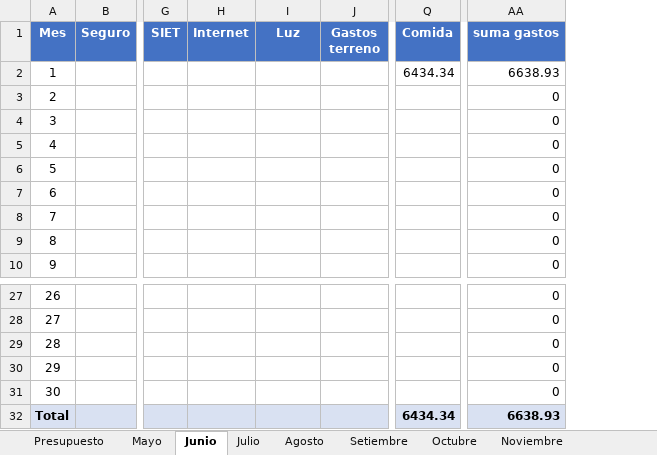
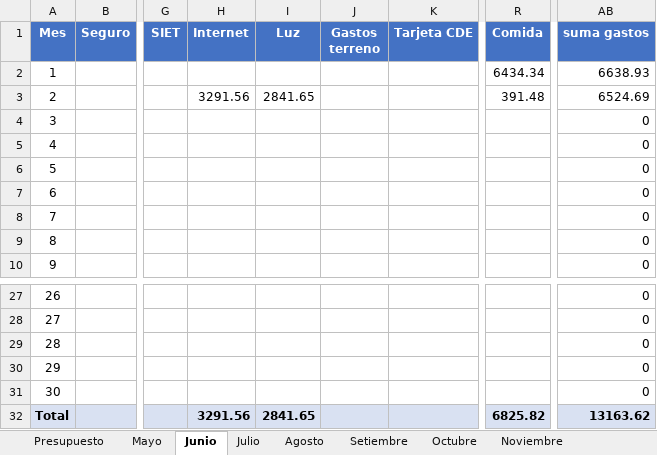
Before and after one commit to PersonalCasa/Presupuesto, an Excel workbook: Presupuesto_2026.xlsx, sheet Junio, drawn as a sheet; only a part is shown, gaps mark what is left out; values as stored, in another font and other column widths than the file's, no borders; addresses are those after the commit; the diff names each change by its address in the sheet, - before the commit and + after, or states it on an @@ line.

```diff
--- a/Presupuesto_2026.xlsx (sheet Junio)
+++ b/Presupuesto_2026.xlsx (sheet Junio)
+column K (Tarjeta CDE), empty
-H3 (Internet): (empty)
+H3 (Internet): 3291.56
-I3 (Luz): (empty)
+I3 (Luz): 2841.65
-R3 (Comida): (empty)
+R3 (Comida): 391.48
-AB3 (suma gastos): 0
+AB3 (suma gastos): 6524.69
-H32 (Internet): (empty)
+H32 (Internet): 3291.56
-I32 (Luz): (empty)
+I32 (Luz): 2841.65
-R32 (Comida): 6434.34
+R32 (Comida): 6825.82
-AB32 (suma gastos): 6638.93
+AB32 (suma gastos): 13163.62
```
Also changed, not shown: sheet Presupuesto, sheet Setiembre, sheet Noviembre, sheet Octubre, sheet Diciembre, sheet Agosto, 2 more sheets, formulas that keep their value.
